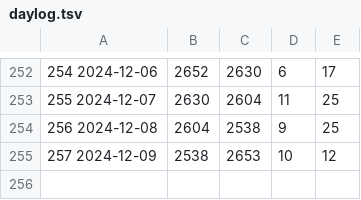
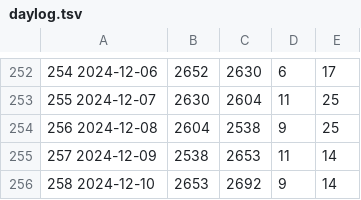
Before and after one commit to jwherring/ShellScripts, a TSV file: fifteendays/daylog.tsv, drawn as a sheet; only a part is shown, gaps mark what is left out.

Commit message:
2024-12-10

```diff
--- a/fifteendays/daylog.tsv
+++ b/fifteendays/daylog.tsv
@@ -254,2 +254,3 @@
 256  2024-12-08	2604	2538	9	25	
-257  2024-12-09	2538	2653	10	12	
+257  2024-12-09	2538	2653	11	14	
+258  2024-12-10	2653	2692	9	14	
```
